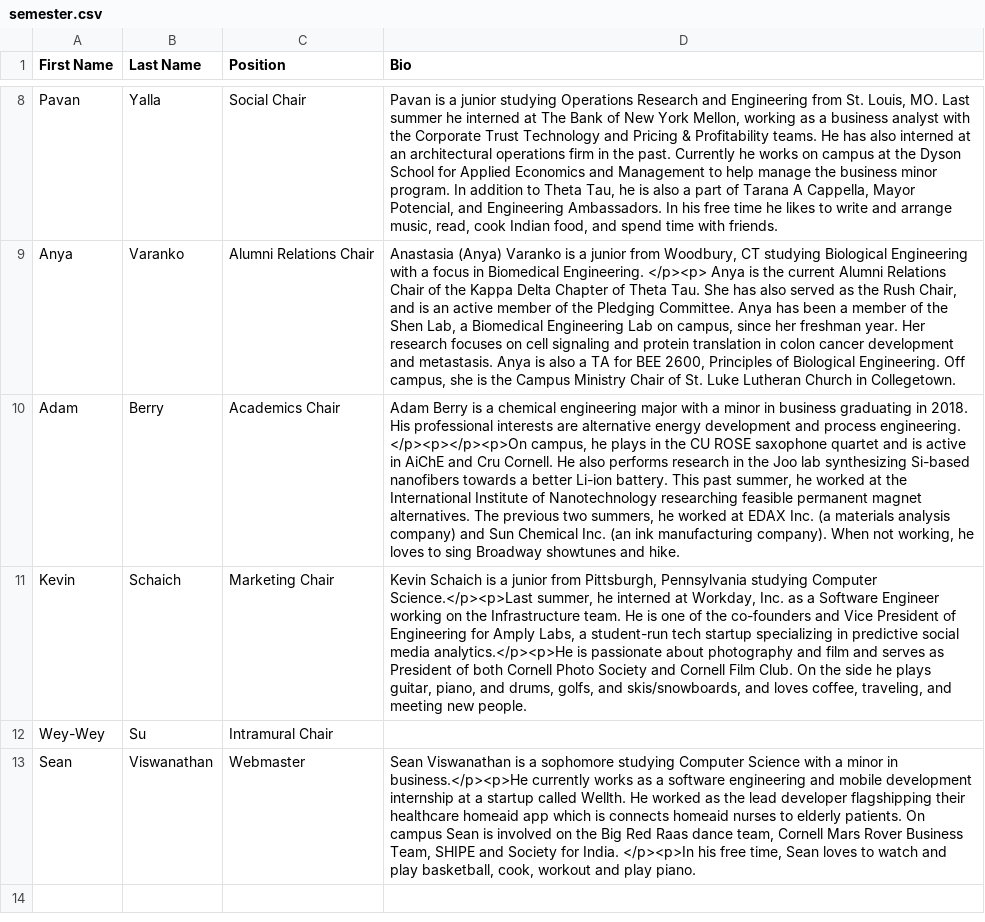
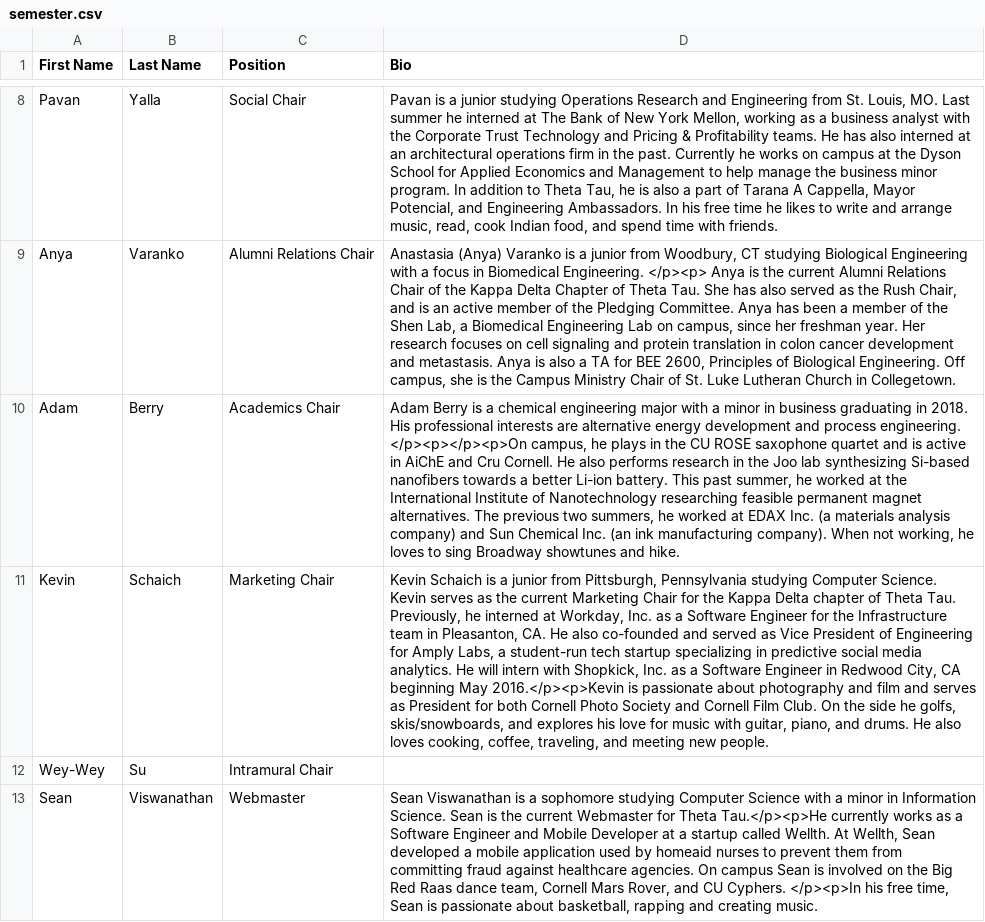
Before and after one commit to yuxiaotan/thetatauwebsite, a CSV file: semester.csv, drawn as a sheet; only a part is shown, gaps mark what is left out; the diff names each change by its address in the sheet, - before the commit and + after, or states it on an @@ line.

```diff
--- a/semester.csv
+++ b/semester.csv
-D11 (Bio): …studying Computer Science.</p><p>Last summer, he interned at Workday, Inc. as a Software Engineer working on the Infrastructure team. He is one of the co-founders and Vice President of Engineering for Amply Labs, a student-run tech startup specializing in predictive social media analytics.</p><p>He is passionate about photography and film and serves as President of both Cornell Photo Society and Cornell Film Club. On the side he plays guitar, piano, and drums, golfs, and skis/snowboards, and loves coffee, traveling,…
+D11 (Bio): …studying Computer Science. Kevin serves as the current Marketing Chair for the Kappa Delta chapter of Theta Tau. Previously, he interned at Workday, Inc. as a Software Engineer for the Infrastructure team in Pleasanton, CA. He also co-founded and served as Vice President of Engineering for Amply Labs, a student-run tech startup specializing in predictive social media analytics. He will intern with Shopkick, Inc. as a Software Engineer in Redwood City, CA beginning May 2016.</p><p>Kevin is passionate about photography and film and serves as President for both Cornell Photo Society and Cornell Film Club. On the side he golfs, skis/snowboards, and explores his love for music with guitar, piano, and drums. He also loves cooking, coffee, traveling,…
-D13 (Bio): …minor in business.</p><p>He currently works as a software engineering and mobile development internship at a startup called Wellth. He worked as the lead developer flagshipping their healthcare homeaid app which is connects homeaid nurses to elderly patients. On campus Sean is involved on the Big Red Raas dance team, Cornell Mars Rover Business Team, SHIPE and Society for India. </p><p>In his free time, Sean loves to watch and play basketball, cook, workout and play piano.
+D13 (Bio): …minor in Information Science. Sean is the current Webmaster for Theta Tau.</p><p>He currently works as a Software Engineer and Mobile Developer at a startup called Wellth. At Wellth, Sean developed a mobile application used by homeaid nurses to prevent them from committing fraud against healthcare agencies. On campus Sean is involved on the Big Red Raas dance team, Cornell Mars Rover, and CU Cyphers. </p><p>In his free time, Sean is passionate about basketball, rapping and creating music.
```
Also changed, not shown: brothers.csv, 4 other files.
